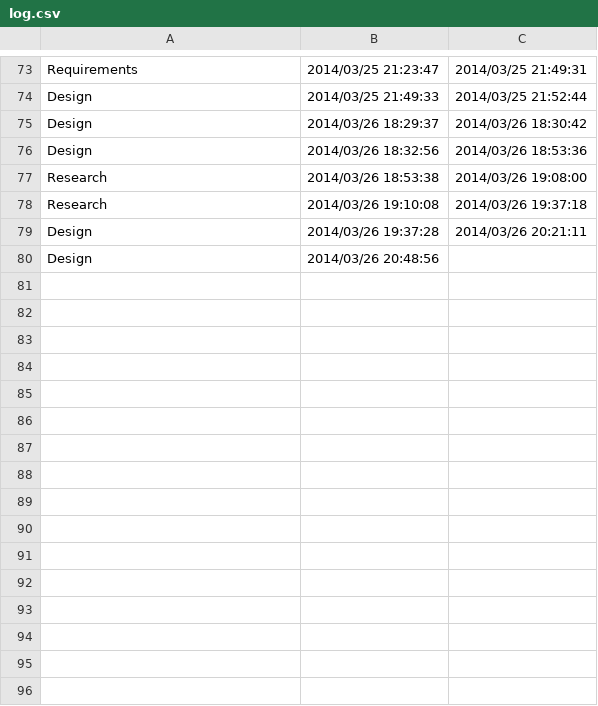
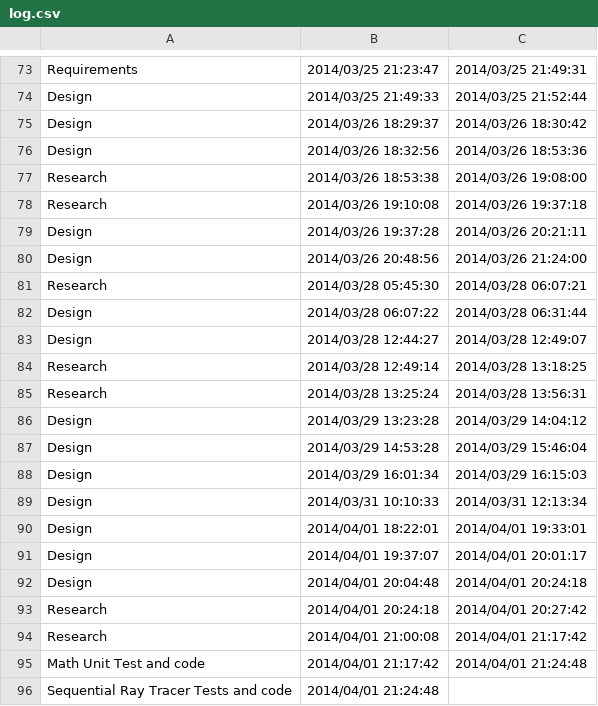
Before and after one commit to michaelawarren/ParallelRayTracer, a CSV file: log.csv, drawn as a sheet; only a part is shown, gaps mark what is left out.

Commit message:
updating log

```diff
--- a/log.csv
+++ b/log.csv
@@ -79,2 +79,18 @@ Research,2014/03/26 19:10:08,2014/03/26 19:37:18
 Design,2014/03/26 19:37:28,2014/03/26 20:21:11
-Design,2014/03/26 20:48:56
+Design,2014/03/26 20:48:56,2014/03/26 21:24:00
+Research,2014/03/28 05:45:30,2014/03/28 06:07:21
+Design,2014/03/28 06:07:22,2014/03/28 06:31:44
+Design,2014/03/28 12:44:27,2014/03/28 12:49:07
+Research,2014/03/28 12:49:14,2014/03/28 13:18:25
+Research,2014/03/28 13:25:24,2014/03/28 13:56:31
+Design,2014/03/29 13:23:28,2014/03/29 14:04:12
+Design,2014/03/29 14:53:28,2014/03/29 15:46:04
+Design,2014/03/29 16:01:34,2014/03/29 16:15:03
+Design,2014/03/31 10:10:33,2014/03/31 12:13:34
+Design,2014/04/01 18:22:01,2014/04/01 19:33:01
+Design,2014/04/01 19:37:07,2014/04/01 20:01:17
+Design,2014/04/01 20:04:48,2014/04/01 20:24:18
+Research,2014/04/01 20:24:18,2014/04/01 20:27:42
+Research,2014/04/01 21:00:08,2014/04/01 21:17:42
+Math Unit Test and code,2014/04/01 21:17:42,2014/04/01 21:24:48
+Sequential Ray Tracer Tests and code,2014/04/01 21:24:48
```
